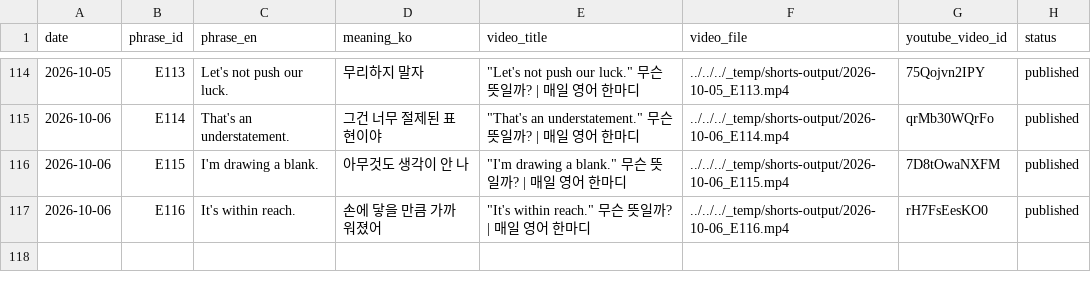
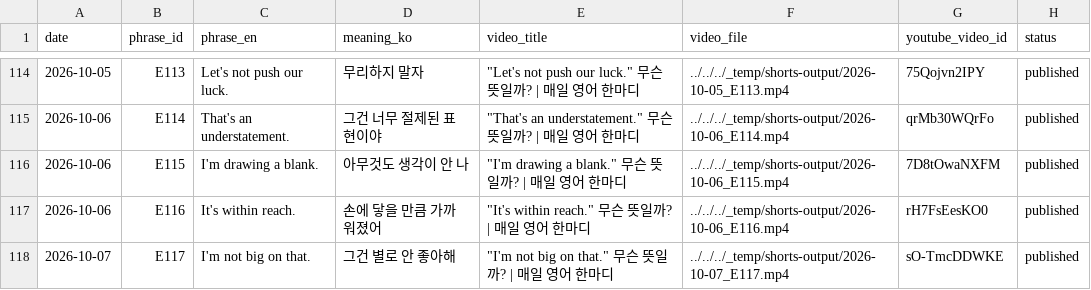
Before and after one commit to 1230-png/Soop1230, a CSV file: channel_200y3b/used_log.csv, drawn as a sheet; only a part is shown, gaps mark what is left out; the diff names each change by its address in the sheet, - before the commit and + after, or states it on an @@ line.

```diff
--- a/channel_200y3b/used_log.csv
+++ b/channel_200y3b/used_log.csv
+row 118: 2026-10-07 | E117 | I'm not big on that. | 그건 별로 안 좋아해 | "I'm not big on that." 무슨 뜻일까? | 매일 영어 한마디 | ../../../_temp/shorts-output/2026-10-07_E117.mp4 | sO-TmcDDWKE | published
```
